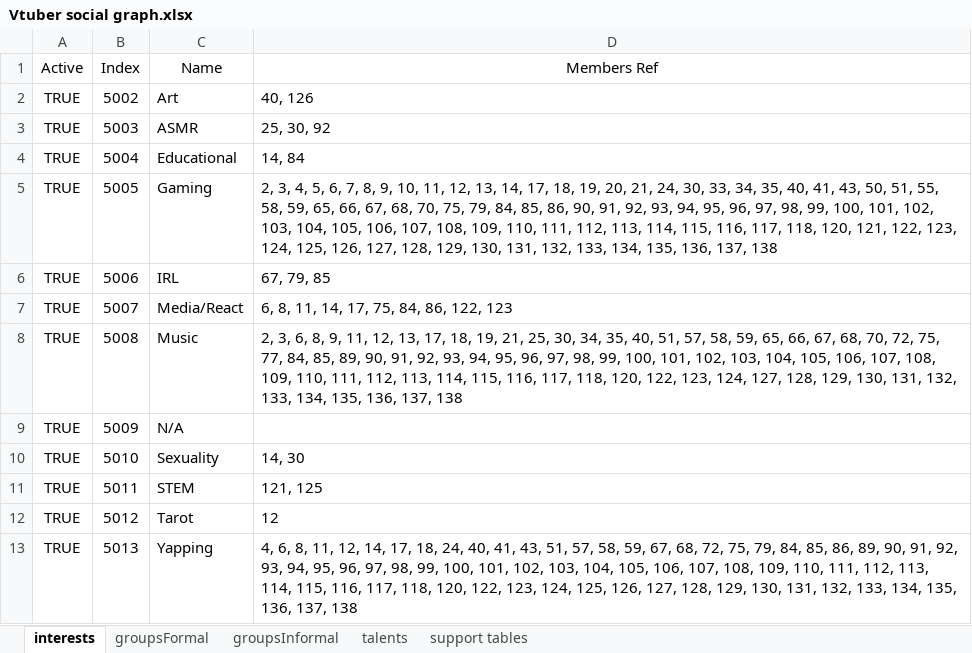
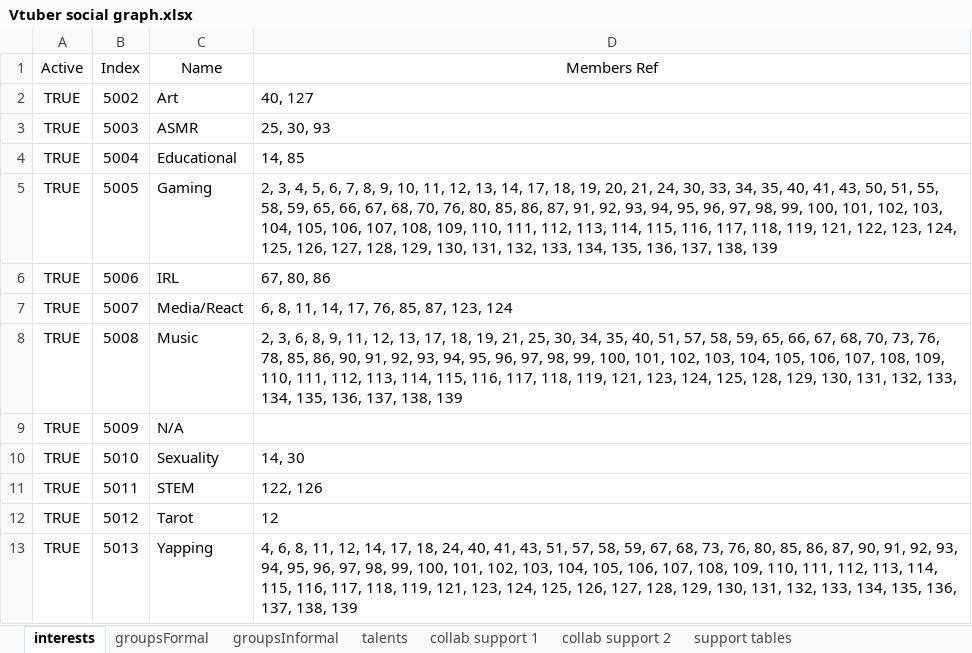
Before and after one commit to TurboTodd2000/Vtuber-social-graph-D3, an Excel workbook: data/_sheet/Vtuber social graph.xlsx, sheet interests, drawn as a sheet; values as stored, in another font and other column widths than the file's, no borders; charts and pictures and table styles not drawn; the diff names each change by its address in the sheet, - before the commit and + after, or states it on an @@ line.

Commit message:
current data sheet

```diff
--- a/data/_sheet/Vtuber social graph.xlsx (sheet interests)
+++ b/data/_sheet/Vtuber social graph.xlsx (sheet interests)
+sheet tab: collab support 1
+sheet tab: collab support 2
-D2 (Members Ref): 40, 126
+D2 (Members Ref): 40, 127
-D3 (Members Ref): 25, 30, 92
+D3 (Members Ref): 25, 30, 93
-D4 (Members Ref): 14, 84
+D4 (Members Ref): 14, 85
-D5 (Members Ref): …68, 70, 75, 79, 84, 85, 86, 90, 91, 92, 93, 94, 95, 96, 97, 98, 99, 100, 101, 102, 103, 104, 105, 106, 107, 108, 109, 110, 111, 112, 113, 114, 115, 116, 117, 118, 120, 121, 122, 123, 124, 125, 126, 127, 128, 129, 130, 131, 132, 133, 134, 135, 136, 137, 138
+D5 (Members Ref): …68, 70, 76, 80, 85, 86, 87, 91, 92, 93, 94, 95, 96, 97, 98, 99, 100, 101, 102, 103, 104, 105, 106, 107, 108, 109, 110, 111, 112, 113, 114, 115, 116, 117, 118, 119, 121, 122, 123, 124, 125, 126, 127, 128, 129, 130, 131, 132, 133, 134, 135, 136, 137, 138, 139
-D6 (Members Ref): 67, 79, 85
+D6 (Members Ref): 67, 80, 86
-D7 (Members Ref): 6, 8, 11, 14, 17, 75, 84, 86, 122, 123
+D7 (Members Ref): 6, 8, 11, 14, 17, 76, 85, 87, 123, 124
-D8 (Members Ref): …68, 70, 72, 75, 77, 84, 85, 89, 90, 91, 92, 93, 94, 95, 96, 97, 98, 99, 100, 101, 102, 103, 104, 105, 106, 107, 108, 109, 110, 111, 112, 113, 114, 115, 116, 117, 118, 120, 122, 123, 124, 127, 128, 129, 130, 131, 132, 133, 134, 135, 136, 137, 138
+D8 (Members Ref): …68, 70, 73, 76, 78, 85, 86, 90, 91, 92, 93, 94, 95, 96, 97, 98, 99, 100, 101, 102, 103, 104, 105, 106, 107, 108, 109, 110, 111, 112, 113, 114, 115, 116, 117, 118, 119, 121, 123, 124, 125, 128, 129, 130, 131, 132, 133, 134, 135, 136, 137, 138, 139
-D11 (Members Ref): 121, 125
+D11 (Members Ref): 122, 126
-D13 (Members Ref): …67, 68, 72, 75, 79, 84, 85, 86, 89, 90, 91, 92, 93, 94, 95, 96, 97, 98, 99, 100, 101, 102, 103, 104, 105, 106, 107, 108, 109, 110, 111, 112, 113, 114, 115, 116, 117, 118, 120, 122, 123, 124, 125, 126, 127, 128, 129, 130, 131, 132, 133, 134, 135, 136, 137, 138
+D13 (Members Ref): …67, 68, 73, 76, 80, 85, 86, 87, 90, 91, 92, 93, 94, 95, 96, 97, 98, 99, 100, 101, 102, 103, 104, 105, 106, 107, 108, 109, 110, 111, 112, 113, 114, 115, 116, 117, 118, 119, 121, 123, 124, 125, 126, 127, 128, 129, 130, 131, 132, 133, 134, 135, 136, 137, 138, 139
```
Also changed, not shown: sheet talents, sheet support tables, sheet groupsInformal, sheet groupsFormal, charts or pictures.
